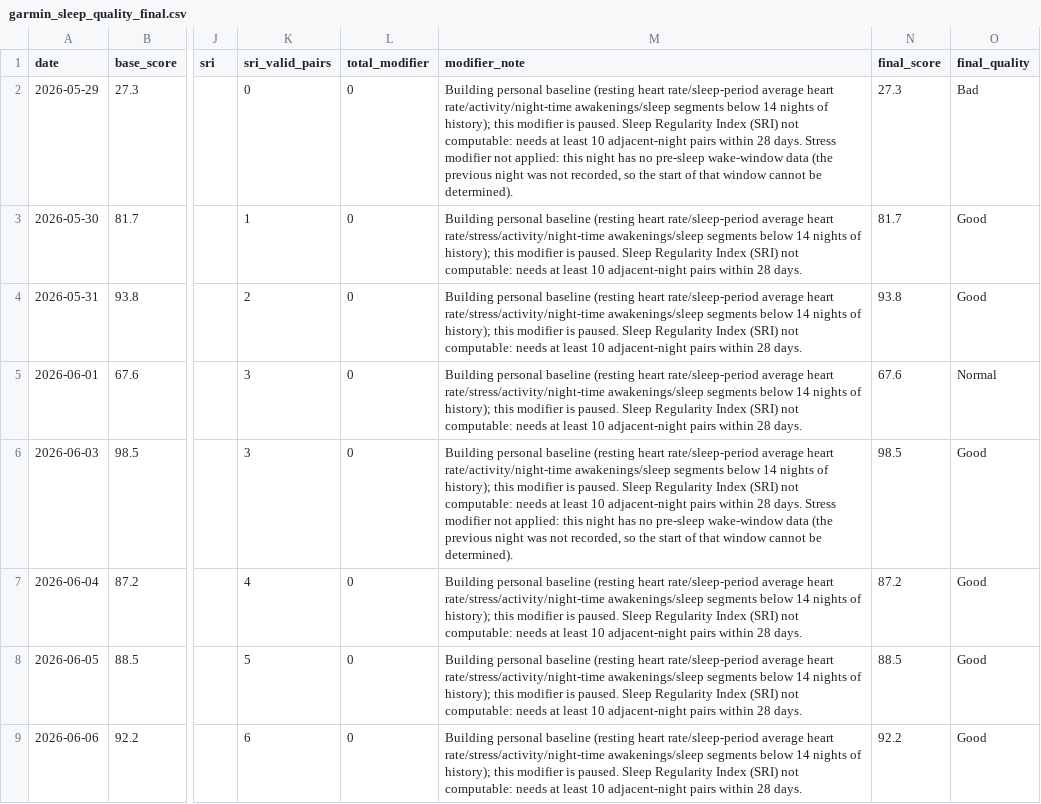
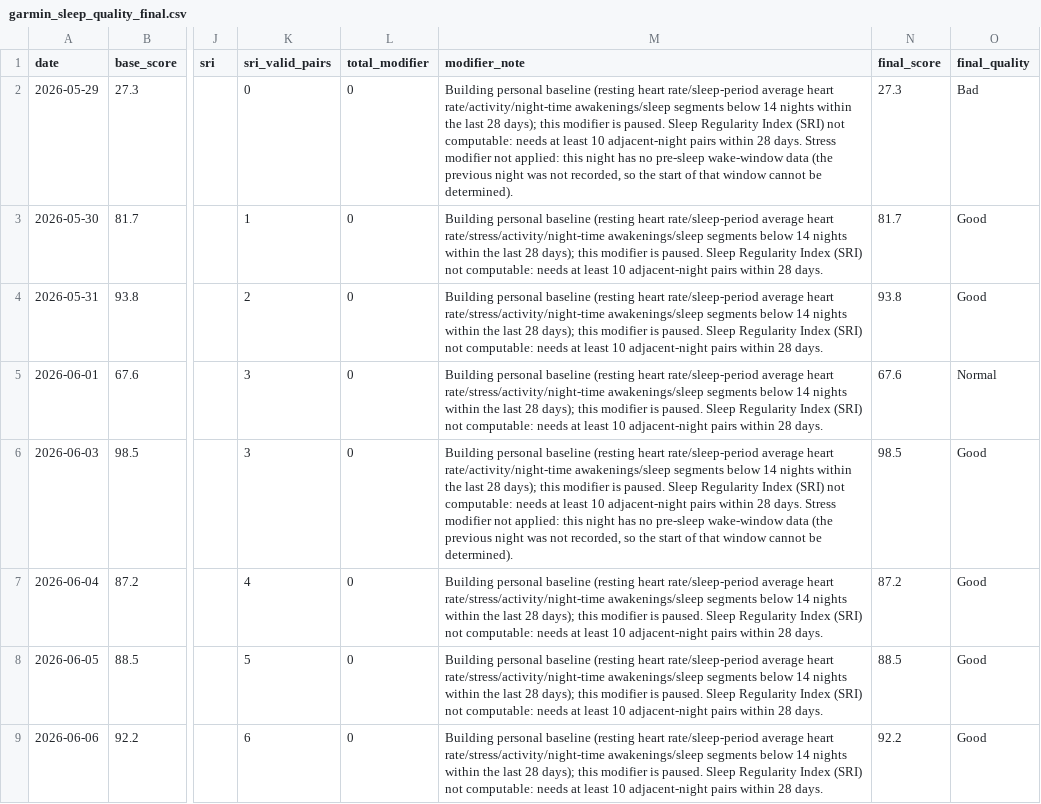
Before and after one commit to Nathan-0227/Sonnap-Project, a CSV file: garmin/data/garmin_sleep_quality_final.csv, drawn as a sheet; only a part is shown, gaps mark what is left out; the diff covers the shown part only; the diff names each change by its address in the sheet, - before the commit and + after, or states it on an @@ line.

```diff
--- a/garmin/data/garmin_sleep_quality_final.csv
+++ b/garmin/data/garmin_sleep_quality_final.csv
-M2 (modifier_note): …14 nights of history); this modifier…
+M2 (modifier_note): …14 nights within the last 28 days); this modifier…
-M3:M5 (modifier_note): …14 nights of history); this modifier…
+M3:M5 (modifier_note): …14 nights within the last 28 days); this modifier…
-M6 (modifier_note): …14 nights of history); this modifier…
+M6 (modifier_note): …14 nights within the last 28 days); this modifier…
-M7:M9 (modifier_note): …14 nights of history); this modifier…
+M7:M9 (modifier_note): …14 nights within the last 28 days); this modifier…
```
Also changed, not shown: 82 edited cells elsewhere in this file, 3 other files.
